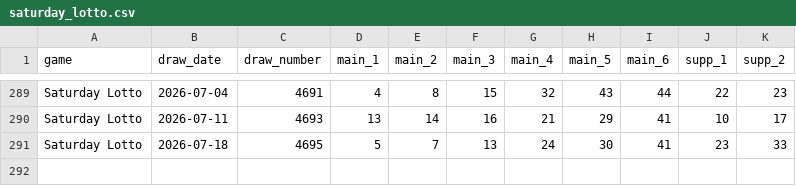
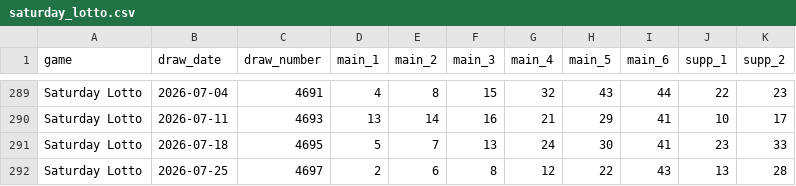
Before and after one commit to tonybjzhao/lottrun_flutter, a CSV file: docs/saturday_lotto.csv, drawn as a sheet; only a part is shown, gaps mark what is left out.

```diff
--- a/docs/saturday_lotto.csv
+++ b/docs/saturday_lotto.csv
@@ -291 +291,2 @@ Saturday Lotto,2026-07-11,4693,13,14,16,21,29,41,10,17
 Saturday Lotto,2026-07-18,4695,5,7,13,24,30,41,23,33
+Saturday Lotto,2026-07-25,4697,2,6,8,12,22,43,13,28
```
Also changed, not shown: docs/us_megamillions.csv, 1 other file.
